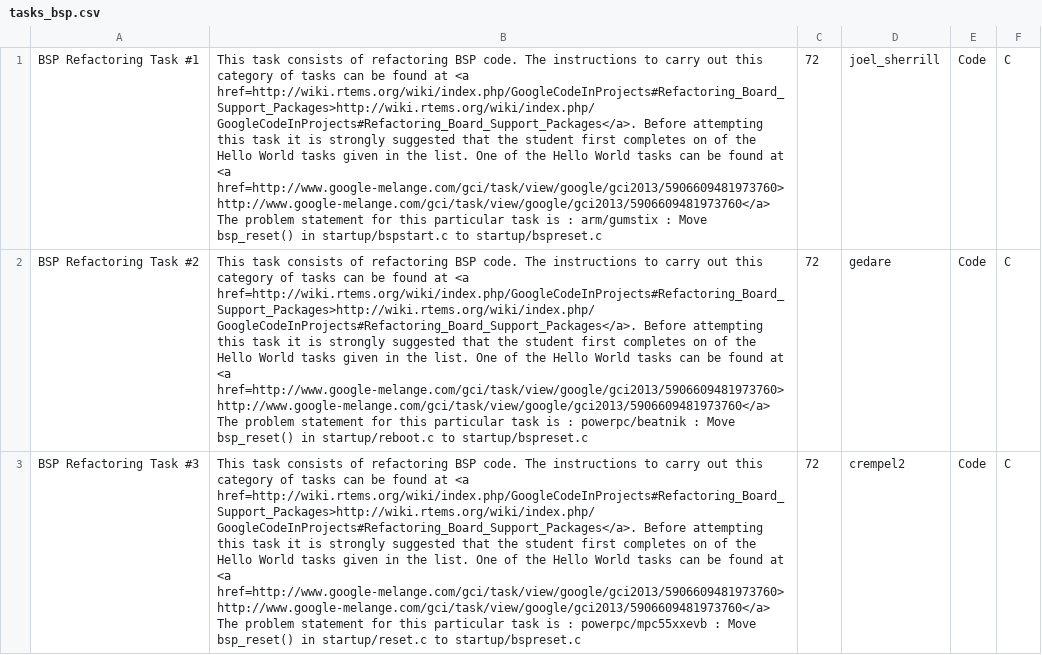
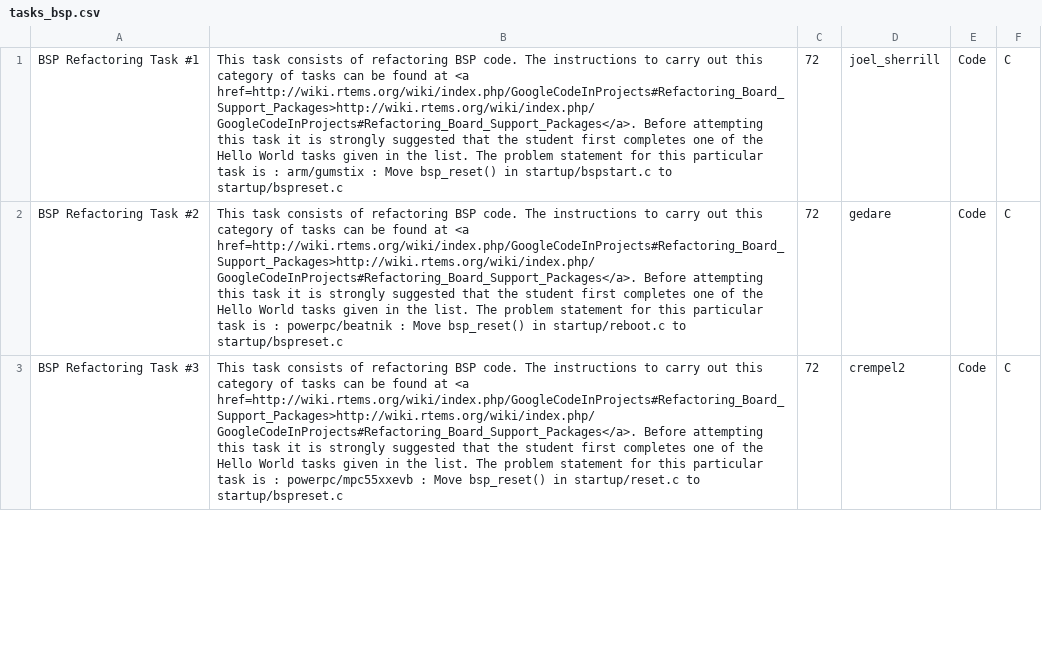
Before and after one commit to joelsherrill/gci_tasks, a CSV file: 2013/bsp_refactoring/tasks_bsp.csv, drawn as a sheet; only a part is shown; the diff covers the shown part only; the diff names each change by its address in the sheet, - before the commit and + after, or states it on an @@ line.

Commit message:
Removed hello world task link

```diff
--- a/2013/bsp_refactoring/tasks_bsp.csv
+++ b/2013/bsp_refactoring/tasks_bsp.csv
-B1: …first completes on of the Hello World tasks given in the list. One of the Hello World tasks can be found at <a href=http://www.google-melange.com/gci/task/view/google/gci2013/5906609481973760> http://www.google-melange.com/gci/task/view/google/gci2013/5906609481973760</a> The problem…
+B1: …first completes one of the Hello World tasks given in the list. The problem…
-B2: …first completes on of the Hello World tasks given in the list. One of the Hello World tasks can be found at <a href=http://www.google-melange.com/gci/task/view/google/gci2013/5906609481973760> http://www.google-melange.com/gci/task/view/google/gci2013/5906609481973760</a> The problem…
+B2: …first completes one of the Hello World tasks given in the list. The problem…
-B3: …first completes on of the Hello World tasks given in the list. One of the Hello World tasks can be found at <a href=http://www.google-melange.com/gci/task/view/google/gci2013/5906609481973760> http://www.google-melange.com/gci/task/view/google/gci2013/5906609481973760</a> The problem…
+B3: …first completes one of the Hello World tasks given in the list. The problem…
```
Also changed, not shown: 2 edited cells elsewhere in this file, 1 other file.
